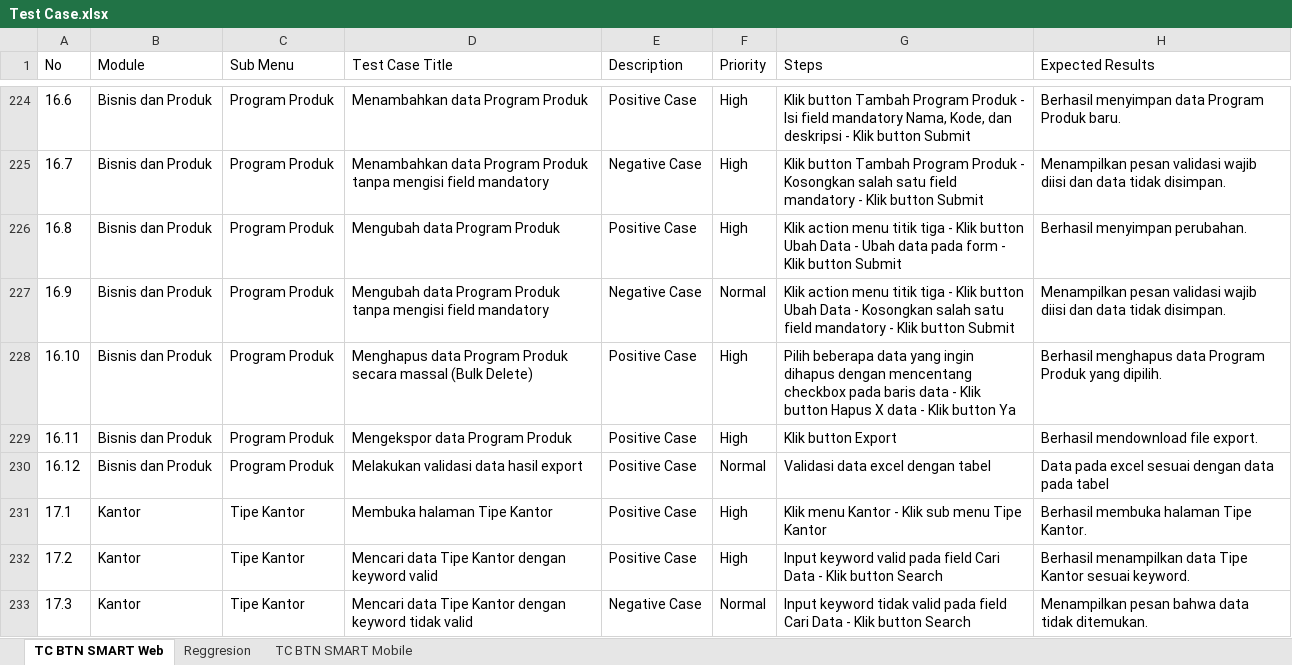
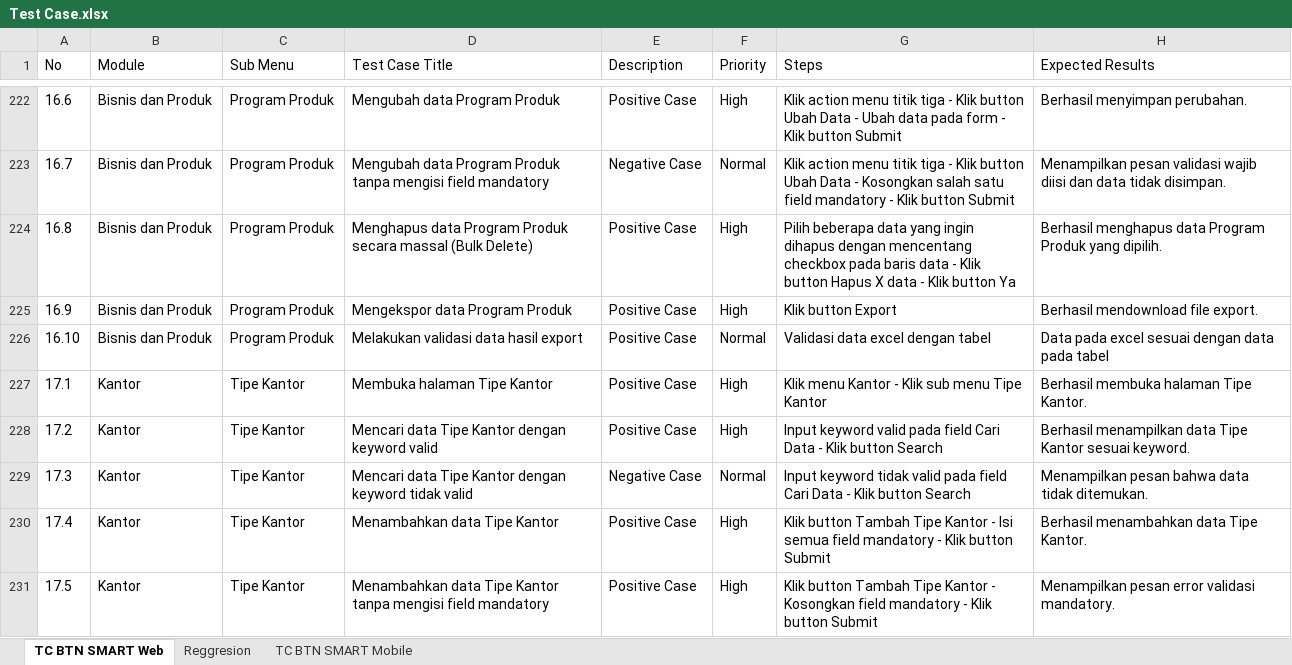
Before and after one commit to muhammaddanihaikal/btn-smart-refactor, an Excel workbook: SIT/Test Case.xlsx, sheet TC BTN SMART Web, drawn as a sheet; only a part is shown, gaps mark what is left out; the shorter side is filled out with more unchanged rows; values as stored, in another font and other column widths than the file's, no borders; removed rows and columns are numbered as before the commit, all else as after; the diff covers the shown part only; the diff names each change by its address in the sheet, - before the commit and + after, or states it on an @@ line.

Commit message:
feat(web): remove obsolete filter TCs (15.4, 15.5, 16.4, 16.5) and renumber TCs across UAT, SIT, Excel, and disk

```diff
--- a/SIT/Test Case.xlsx (sheet TC BTN SMART Web)
+++ b/SIT/Test Case.xlsx (sheet TC BTN SMART Web)
-D222 (Test Case Title): Menambahkan data Program Produk
+D222 (Test Case Title): Mengubah data Program Produk
-G222 (Steps): Klik button Tambah Program Produk - Isi field mandatory Nama, Kode, dan deskripsi - Klik…
+G222 (Steps): Klik action menu titik tiga - Klik button Ubah Data - Ubah data pada form - Klik…
-H222 (Expected Results): Berhasil menyimpan data Program Produk baru.
+H222 (Expected Results): Berhasil menyimpan perubahan.
-D223 (Test Case Title): Menambahkan data Program…
+D223 (Test Case Title): Mengubah data Program…
-F223 (Priority): High
+F223 (Priority): Normal
-G223 (Steps): Klik button Tambah Program Produk - Kosongkan…
+G223 (Steps): Klik action menu titik tiga - Klik button Ubah Data - Kosongkan…
-D224 (Test Case Title): Mengubah data Program Produk
+D224 (Test Case Title): Menghapus data Program Produk secara massal (Bulk Delete)
-G224 (Steps): Klik action menu titik tiga - Klik button Ubah Data - Ubah data pada form - Klik button Submit
+G224 (Steps): Pilih beberapa data yang ingin dihapus dengan mencentang checkbox pada baris data - Klik button Hapus X data - Klik button Ya
-H224 (Expected Results): Berhasil menyimpan perubahan.
+H224 (Expected Results): Berhasil menghapus data Program Produk yang dipilih.
-D225 (Test Case Title): Mengubah data Program Produk tanpa mengisi field mandatory
+D225 (Test Case Title): Mengekspor data Program Produk
-E225 (Description): Negative Case
+E225 (Description): Positive Case
-F225 (Priority): Normal
+F225 (Priority): High
-G225 (Steps): Klik action menu titik tiga - Klik button Ubah Data - Kosongkan salah satu field mandatory - Klik button Submit
+G225 (Steps): Klik button Export
-H225 (Expected Results): Menampilkan pesan validasi wajib diisi dan data tidak disimpan.
+H225 (Expected Results): Berhasil mendownload file export.
-D226 (Test Case Title): Menghapus data Program Produk secara massal (Bulk Delete)
+D226 (Test Case Title): Melakukan validasi data hasil export
-F226 (Priority): High
+F226 (Priority): Normal
-G226 (Steps): Pilih beberapa data yang ingin dihapus dengan mencentang checkbox pada baris data - Klik button Hapus X data - Klik button Ya
+G226 (Steps): Validasi data excel dengan tabel
-H226 (Expected Results): Berhasil menghapus data Program Produk yang dipilih.
+H226 (Expected Results): Data pada excel sesuai dengan data pada tabel
-row 229: 16.11 | Bisnis dan Produk | Program Produk | Mengekspor data Program Produk | Positive Case | High | Klik button Export | Berhasil mendownload file export.
-row 230: 16.12 | Bisnis dan Produk | Program Produk | Melakukan validasi data hasil export | Positive Case | Normal | Validasi data excel dengan tabel | Data pada excel sesuai dengan data pada tabel
```
Also changed, not shown: 2 removed rows and 32 edited cells elsewhere in this sheet, 48 other files.
